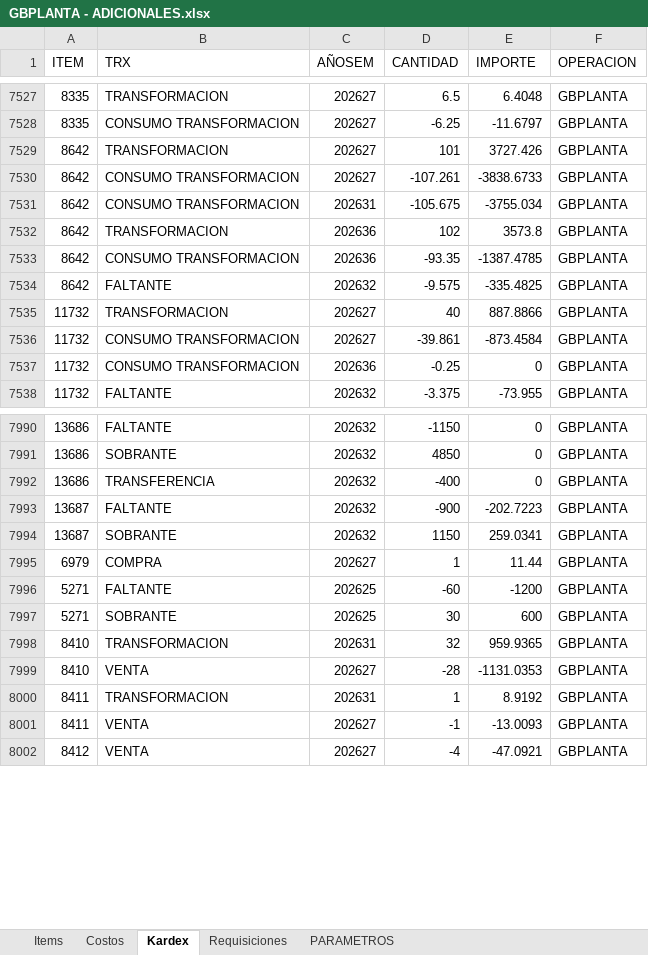
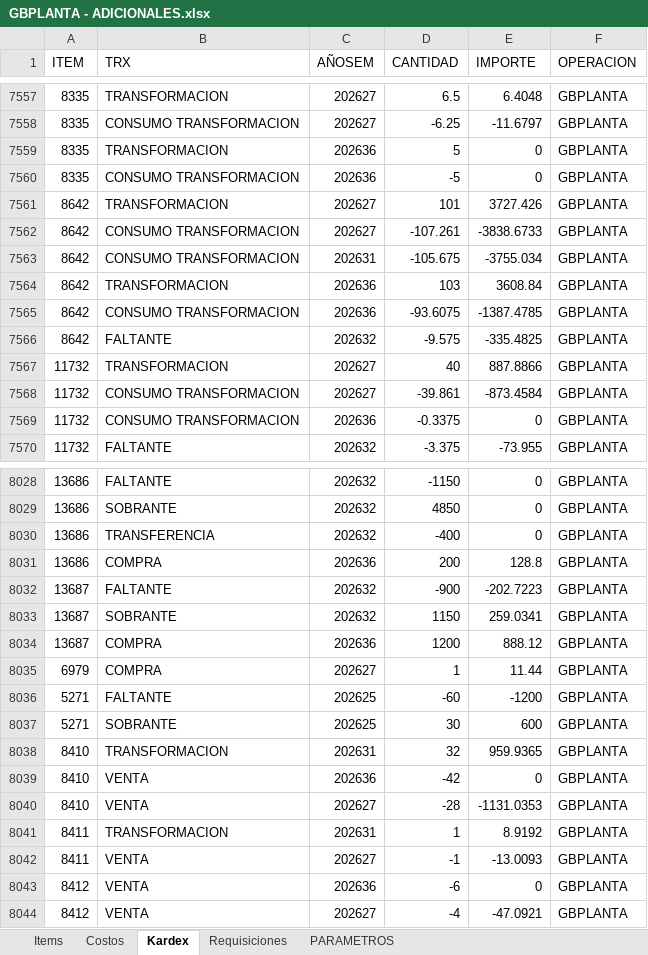
Before and after one commit to AlvaroCornejo/EBC_PEDIDOS_ADICIONALES, an Excel workbook: data/GBPLANTA - ADICIONALES.xlsx, sheet Kardex, drawn as a sheet; only a part is shown, gaps mark what is left out; values as stored, in another font and other column widths than the file's, no borders; table styles not drawn; addresses are those after the commit; the diff covers the shown part only; the diff names each change by its address in the sheet, - before the commit and + after, or states it on an @@ line.

```diff
--- a/data/GBPLANTA - ADICIONALES.xlsx (sheet Kardex)
+++ b/data/GBPLANTA - ADICIONALES.xlsx (sheet Kardex)
+row 7559: 8335 | TRANSFORMACION | 202636 | 5 | 0 | GBPLANTA
+row 7560: 8335 | CONSUMO TRANSFORMACION | 202636 | -5 | 0 | GBPLANTA
-D7564 (CANTIDAD): 102
+D7564 (CANTIDAD): 103
-E7564 (IMPORTE): 3573.8
+E7564 (IMPORTE): 3608.84
-D7565 (CANTIDAD): -93.35
+D7565 (CANTIDAD): -93.6075
-D7569 (CANTIDAD): -0.25
+D7569 (CANTIDAD): -0.3375
+row 8031: 13686 | COMPRA | 202636 | 200 | 128.8 | GBPLANTA
+row 8034: 13687 | COMPRA | 202636 | 1200 | 888.12 | GBPLANTA
+row 8039: 8410 | VENTA | 202636 | -42 | 0 | GBPLANTA
+row 8043: 8412 | VENTA | 202636 | -6 | 0 | GBPLANTA
```
Also changed, not shown: 39 added rows, 5 removed rows, 2 moved rows and 353 edited cells elsewhere in this sheet, sheet PARAMETROS, data/AASI - ADICIONALES.xlsx, data/CDL28 - ADICIONALES.xlsx, 8 other files.
